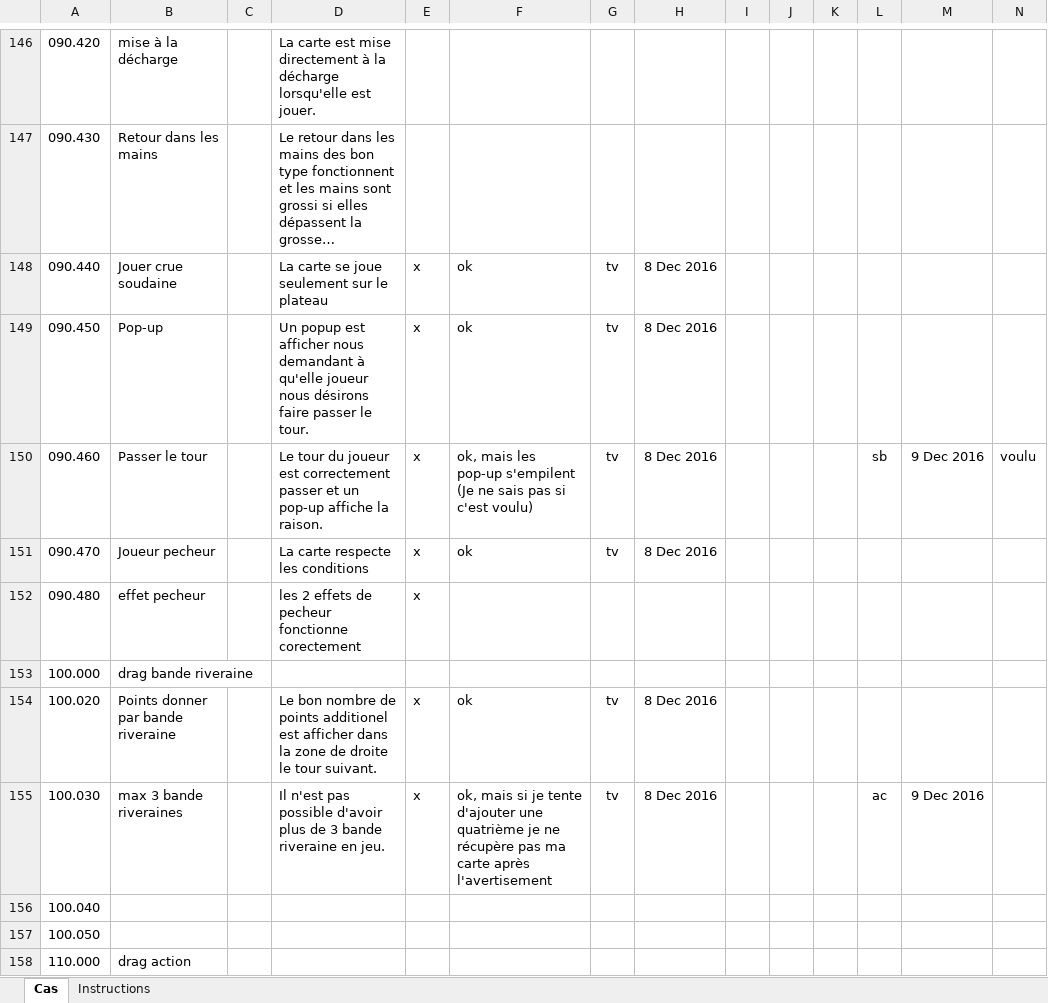
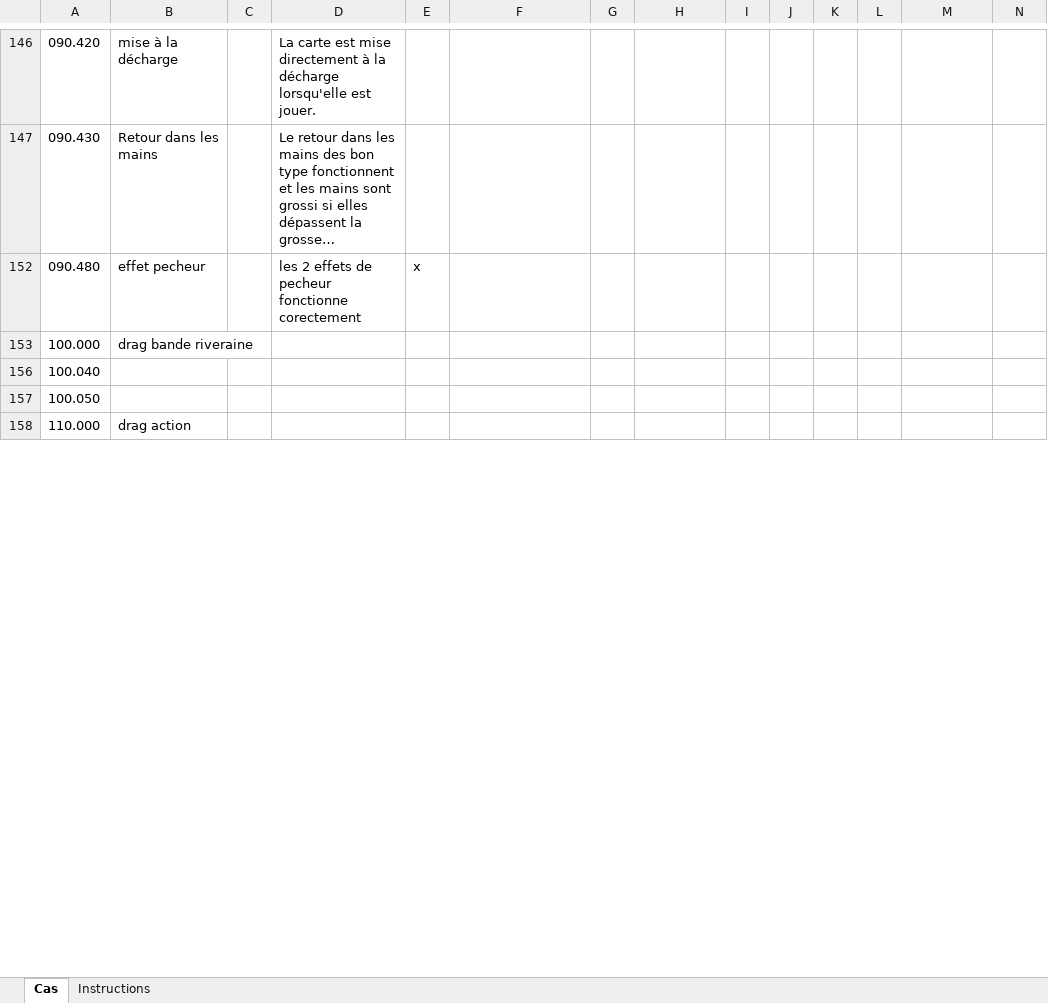
Before and after one commit to AlexandreCloutier/CourseBenthiqu, an Excel workbook: TestsFonctionnelsCourseBenthique.xlsm, sheet Cas, drawn as a sheet; only a part is shown, gaps mark what is left out; long unchanged cells end in …; values as stored, in another font and other column widths than the file's, no borders; charts and pictures and conditional formats not drawn; the diff covers the shown part only; the diff names each change by its address in the sheet, - before the commit and + after, or states it on an @@ line.

```diff
--- a/TestsFonctionnelsCourseBenthique.xlsm (sheet Cas)
+++ b/TestsFonctionnelsCourseBenthique.xlsm (sheet Cas)
@@ row 148 hidden: 090.440 | Jouer crue soudaine |  | La carte se joue seulement sur le plateau | x | ok | tv | 8 Dec 2016 @@
@@ row 149 hidden: 090.450 | Pop-up |  | Un popup est afficher nous demandant à qu'elle joueur nous désirons faire passer le tour. | x | ok | tv | 8 Dec 2016 @@
@@ row 150 hidden: 090.460 | Passer le tour |  | Le tour du joueur est correctement passer et un pop-up affiche la raison. | x | ok, mais les pop-up s'empilent (Je ne sais pas si c'est voulu) | tv | 8 Dec 2016 |  |  |  | sb | 9 Dec 2016 | voulu @@
@@ row 151 hidden: 090.470 | Joueur pecheur |  | La carte respecte les conditions | x | ok | tv | 8 Dec 2016 @@
@@ row 154 hidden: 100.020 | Points donner par bande riveraine |  | Le bon nombre de points additionel est afficher dans la zone de droite le tour suivant. | x | ok | tv | 8 Dec 2016 @@
@@ row 155 hidden: 100.030 | max 3 bande riveraines |  | Il n'est pas possible d'avoir plus de 3 bande riveraine en jeu. | x | ok, mais si je tente d'ajouter une quatrième je ne récupère pas ma carte après l'avertisement | tv | 8 Dec 2016 |  |  |  | ac | 9 Dec 2016 @@
```
Also changed, not shown: 4 removed rows, 152 hidden or unhidden rows and 6 edited cells elsewhere in this sheet, hidden cells, 38 other files.
